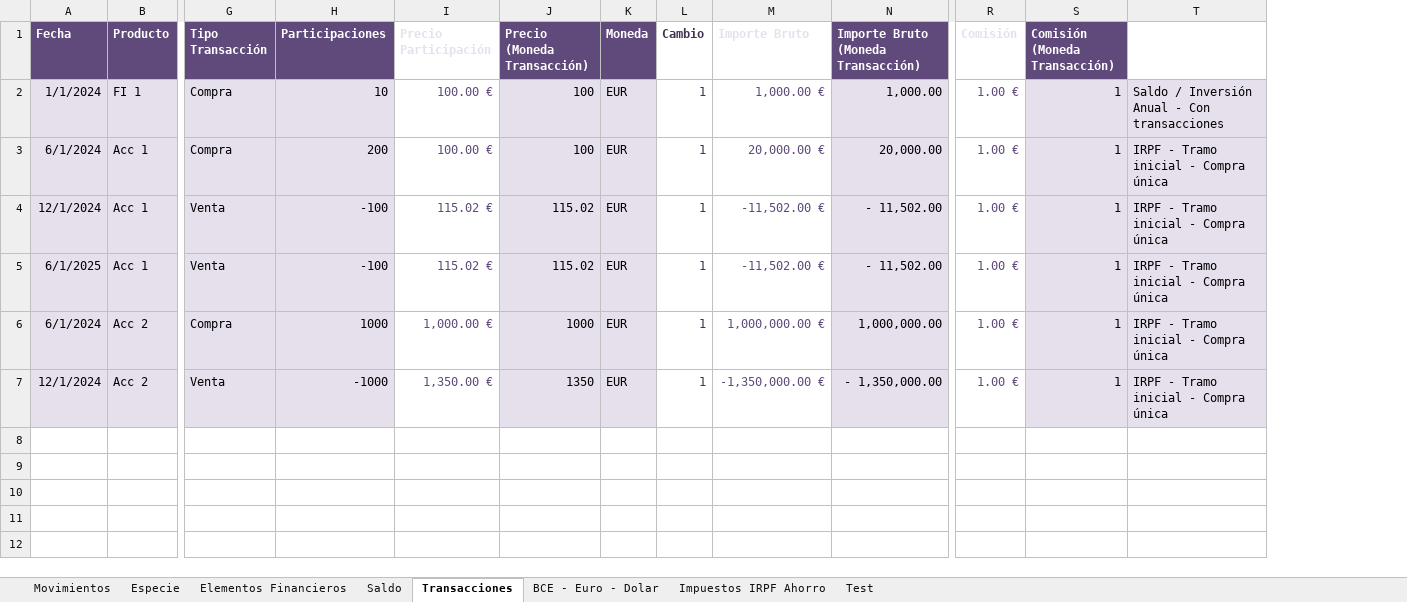
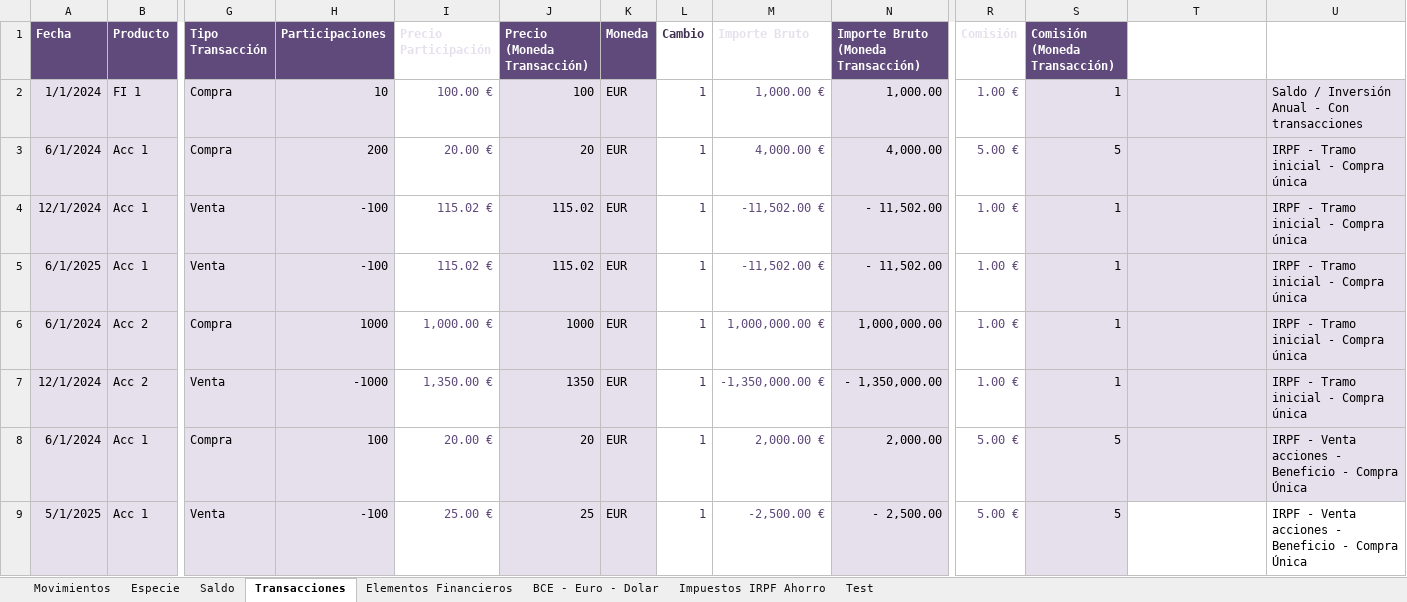
Before and after one commit to imoremu/financeBI, an Excel workbook: data/dev/data.xlsx, sheet Transacciones, drawn as a sheet; only a part is shown, gaps mark what is left out; values as stored, in another font and other column widths than the file's, no borders; conditional formats and table styles not drawn; rows hold the shown columns only; the diff names each change by its address in the sheet, - before the commit and + after, or states it on an @@ line.

Commit message:
[Report] Gestión de impuestos - Venta Acciones - Beneficios Compra única #12 - Desarrollo Parcial

```diff
--- a/data/dev/data.xlsx (sheet Transacciones)
+++ b/data/dev/data.xlsx (sheet Transacciones)
@@ sheet tab order changed: Movimientos | Especie | Saldo | Transacciones | Elementos Financieros | BCE - Euro - Dolar | Impuestos IRPF Ahorro | Test @@
+column U (Test), rows 2-7: Saldo / Inversión Anual - Con transacciones | IRPF - Tramo inicial - Compra única | IRPF - Tramo inicial - Compra única | IRPF - Tramo inicial - Compra única | IRPF - Tramo inicial - Compra única | IRPF - Tramo inicial - Compra única
-T2 (Detalle): Saldo / Inversión Anual - Con transacciones
+T2 (Detalle): (empty)
-I3 (Precio Participación): 100.00 €
+I3 (Precio Participación): 20.00 €
-J3 (Precio (Moneda Transacción)): 100
+J3 (Precio (Moneda Transacción)): 20
-M3 (Importe Bruto): 20,000.00 €
+M3 (Importe Bruto): 4,000.00 €
-N3: 20,000.00
+N3: 4,000.00
-R3 (Comisión): 1.00 €
+R3 (Comisión): 5.00 €
-S3 (Comisión (Moneda Transacción)): 1
+S3 (Comisión (Moneda Transacción)): 5
-T3:T7 (Detalle): IRPF - Tramo inicial - Compra única
+T3:T7 (Detalle): (empty)
+row 8: 6/1/2024 | Acc 1 | Compra | 100 | 20.00 € | 20 | EUR | 1 | 2,000.00 € | 2,000.00 | 5.00 € | 5 |  | IRPF - Venta acciones - Beneficio - Compra Única
+row 9: 5/1/2025 | Acc 1 | Venta | -100 | 25.00 € | 25 | EUR | 1 | -2,500.00 € | - 2,500.00 | 5.00 € | 5 |  | IRPF - Venta acciones - Beneficio - Compra Única
```
Also changed, not shown: sheet Test, sheet Movimientos, sheet Saldo, sheet Especie, charts or pictures, 3 other files.
